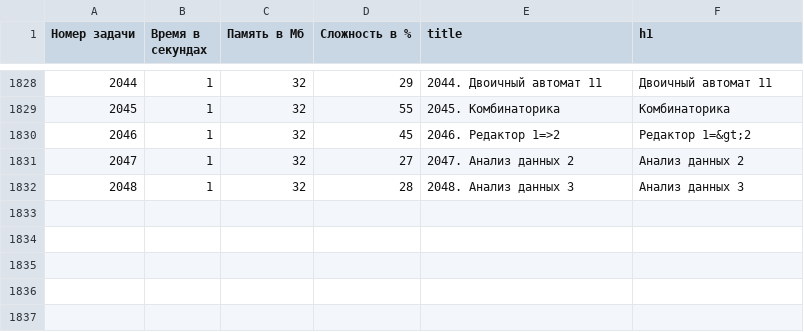
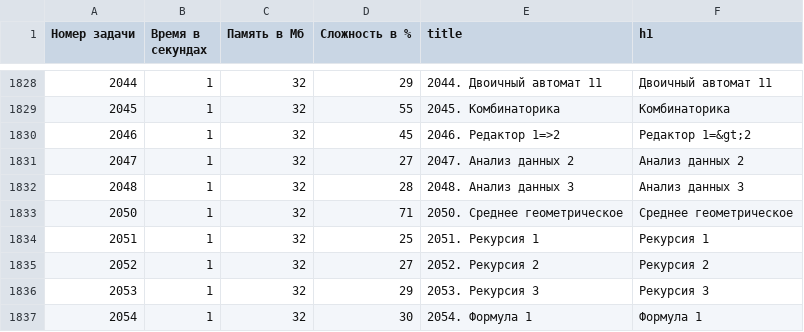
Before and after one commit to BorisMenshikov/acmp-problem-complexity-data, a CSV file: acmp-problem-info-current.csv, drawn as a sheet; only a part is shown, gaps mark what is left out; the diff names each change by its address in the sheet, - before the commit and + after, or states it on an @@ line.

```diff
--- a/acmp-problem-info-current.csv
+++ b/acmp-problem-info-current.csv
+row 1833: 2050 | 1 | 32 | 71 | 2050. Среднее геометрическое | Среднее геометрическое
+row 1834: 2051 | 1 | 32 | 25 | 2051. Рекурсия 1 | Рекурсия 1
+row 1835: 2052 | 1 | 32 | 27 | 2052. Рекурсия 2 | Рекурсия 2
+row 1836: 2053 | 1 | 32 | 29 | 2053. Рекурсия 3 | Рекурсия 3
+row 1837: 2054 | 1 | 32 | 30 | 2054. Формула 1 | Формула 1
```
Also changed, not shown: acmp-problem-complexity-current.csv, 1 other file.
